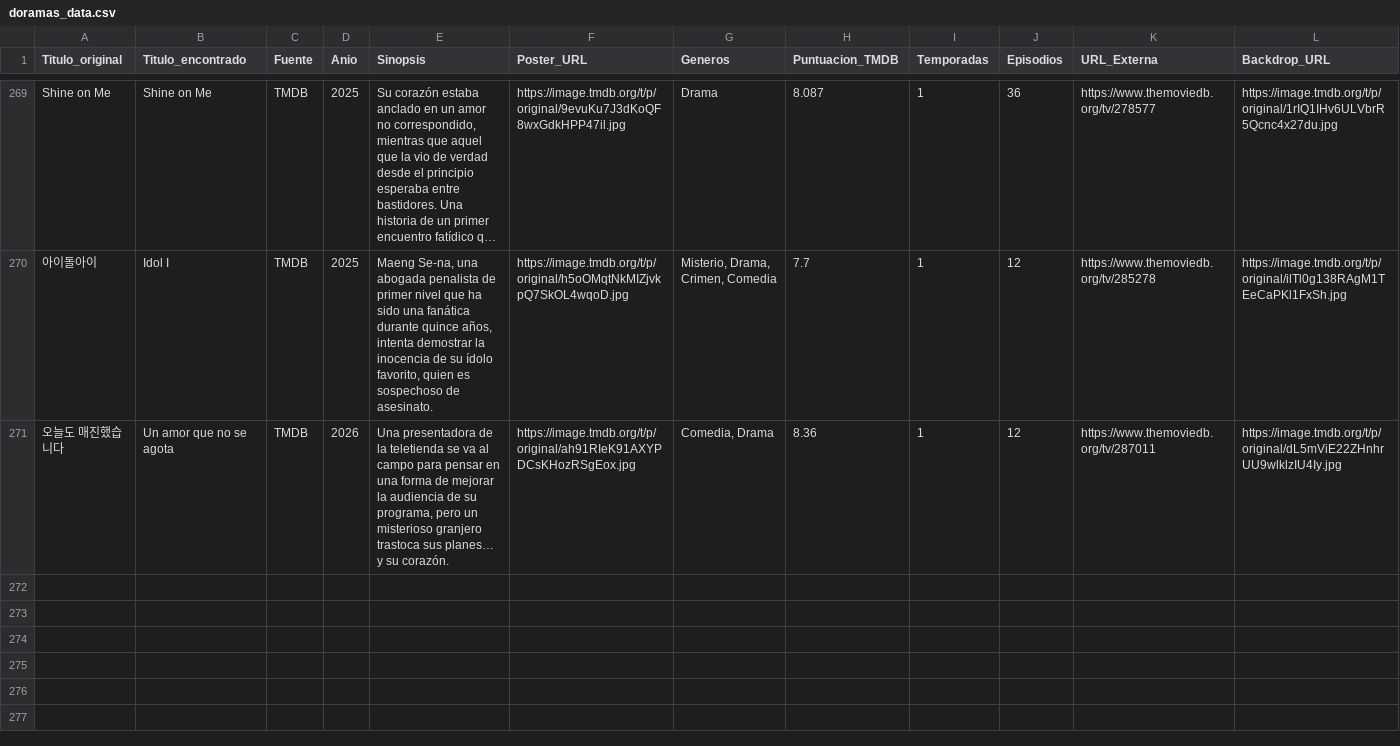
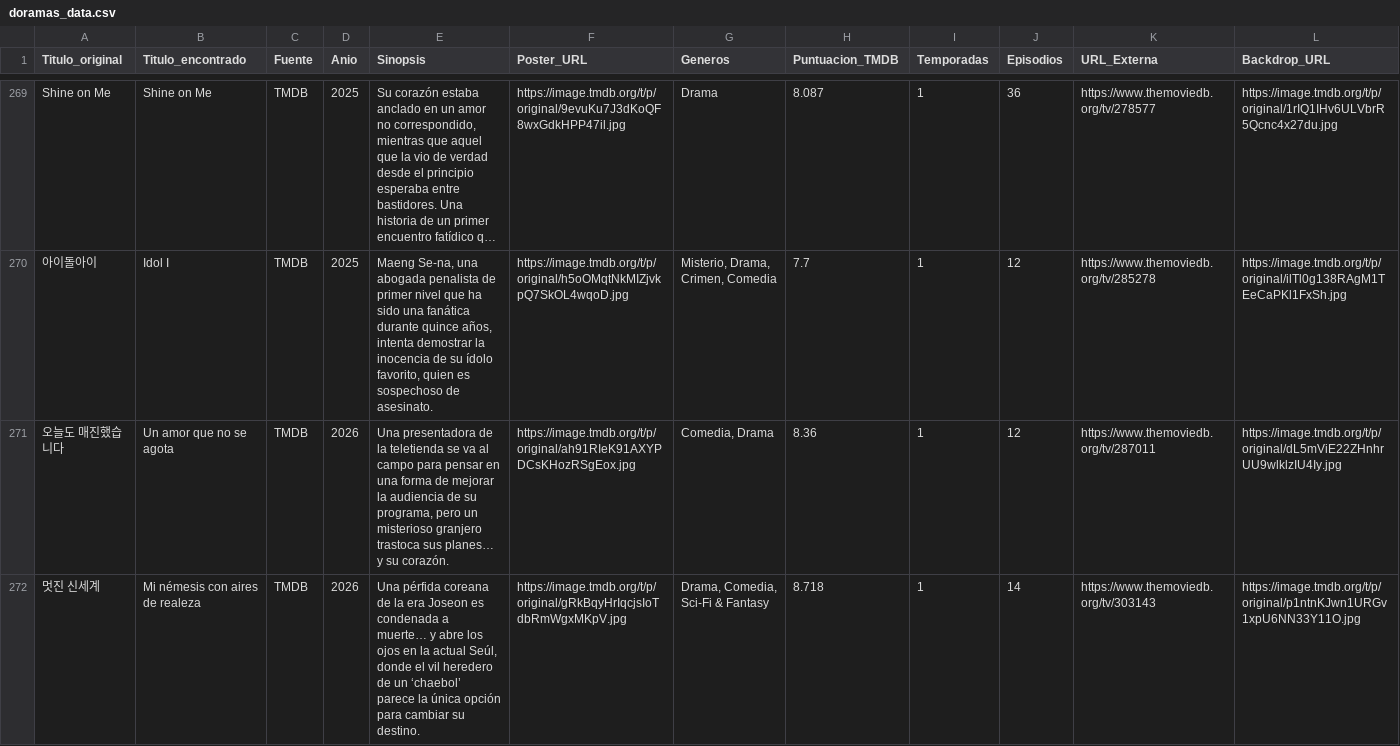
Before and after one commit to RazorXRD/Catalogo-Cloud-Rider, a CSV file: doramas_data.csv, drawn as a sheet; only a part is shown, gaps mark what is left out; long unchanged cells end in …; rows hold the shown columns only; the diff names each change by its address in the sheet, - before the commit and + after, or states it on an @@ line.

```diff
--- a/doramas_data.csv
+++ b/doramas_data.csv
+row 272: 멋진 신세계 | Mi némesis con aires de realeza | TMDB | 2026 | Una pérfida coreana de la era Joseon es condenada a muerte… y abre los ojos en la actual Seúl, donde el vil heredero de un ‘chaebol’ parece la única opción para cambiar su destino. | https://image.tmdb.org/t/p/original/gRkBqyHrIqcjsIoTdbRmWgxMKpV.jpg | Drama, Comedia, Sci-Fi & Fantasy | 8.718 | 1 | 14 | https://www.themoviedb.org/tv/303143 | https://image.tmdb.org/t/p/original/p1ntnKJwn1URGv1xpU6NN33Y11O.jpg
```
Also changed, not shown: novelas_data.csv, 1 other file.
